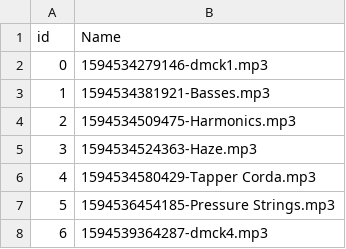
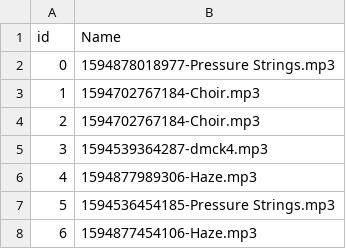
Before and after one commit to daniel-mckemie/flameKeeper, a CSV file: homePage.csv, drawn as a sheet.

```diff
--- a/homePage.csv
+++ b/homePage.csv
@@ -1,8 +1,8 @@
 id,Name
-0,1594534279146-dmck1.mp3
-1,1594534381921-Basses.mp3
-2,1594534509475-Harmonics.mp3
-3,1594534524363-Haze.mp3
-4,1594534580429-Tapper Corda.mp3
+0,1594878018977-Pressure Strings.mp3
+1,1594702767184-Choir.mp3
+2,1594702767184-Choir.mp3
+3,1594539364287-dmck4.mp3
+4,1594877989306-Haze.mp3
 5,1594536454185-Pressure Strings.mp3
-6,1594539364287-dmck4.mp3
+6,1594877454106-Haze.mp3
```
Also changed, not shown: fileTracker.csv, 10 other files.
